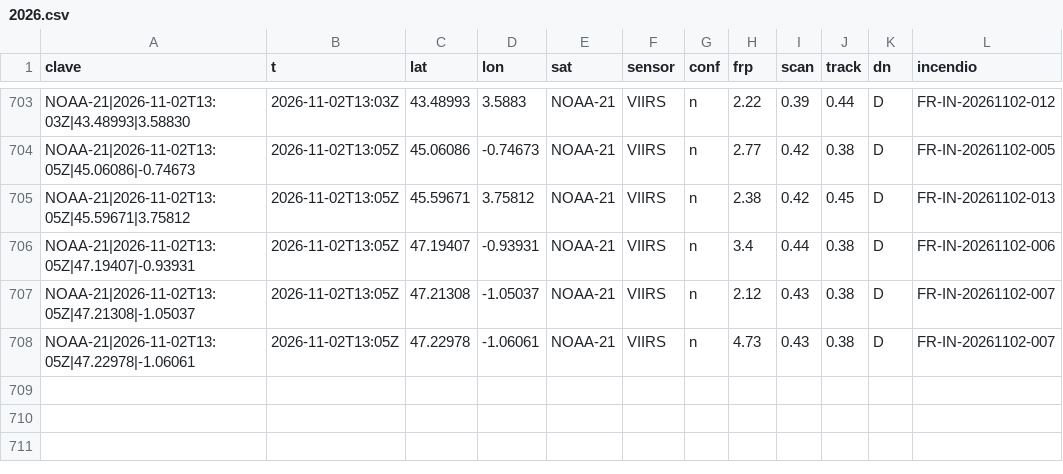
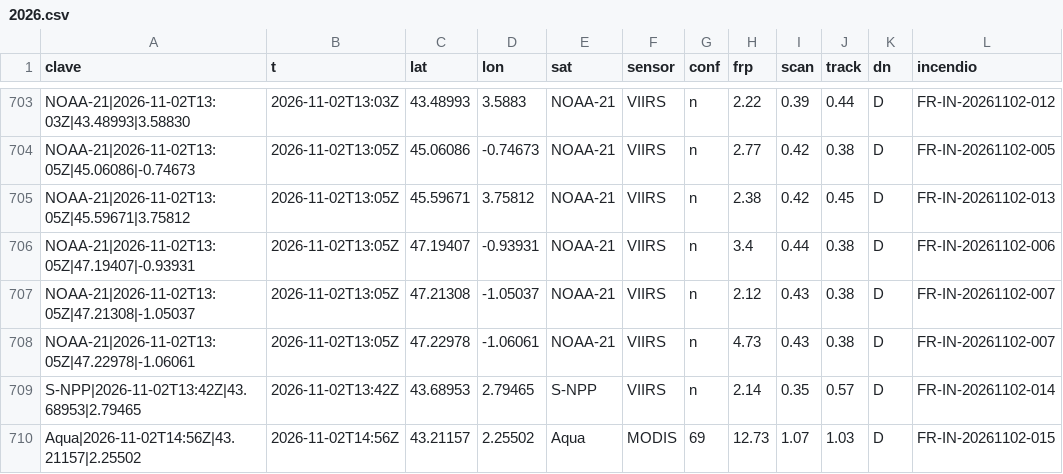
Before and after one commit to Asensio94/vigia-incendios, a CSV file: data/fr/focos/2026.csv, drawn as a sheet; only a part is shown, gaps mark what is left out.

```diff
--- a/data/fr/focos/2026.csv
+++ b/data/fr/focos/2026.csv
@@ -708 +708,3 @@ NOAA-21|2026-11-02T13:05Z|47.21308|-1.05037,2026-11-02T13:05Z,47.21308,-1.05037,
 NOAA-21|2026-11-02T13:05Z|47.22978|-1.06061,2026-11-02T13:05Z,47.22978,-1.06061,NOAA-21,VIIRS,n,4.73,0.43,0.38,D,FR-IN-20261102-007
+S-NPP|2026-11-02T13:42Z|43.68953|2.79465,2026-11-02T13:42Z,43.68953,2.79465,S-NPP,VIIRS,n,2.14,0.35,0.57,D,FR-IN-20261102-014
+Aqua|2026-11-02T14:56Z|43.21157|2.25502,2026-11-02T14:56Z,43.21157,2.25502,Aqua,MODIS,69,12.73,1.07,1.03,D,FR-IN-20261102-015
```
Also changed, not shown: data/focos/2026.csv, 6 other files.
